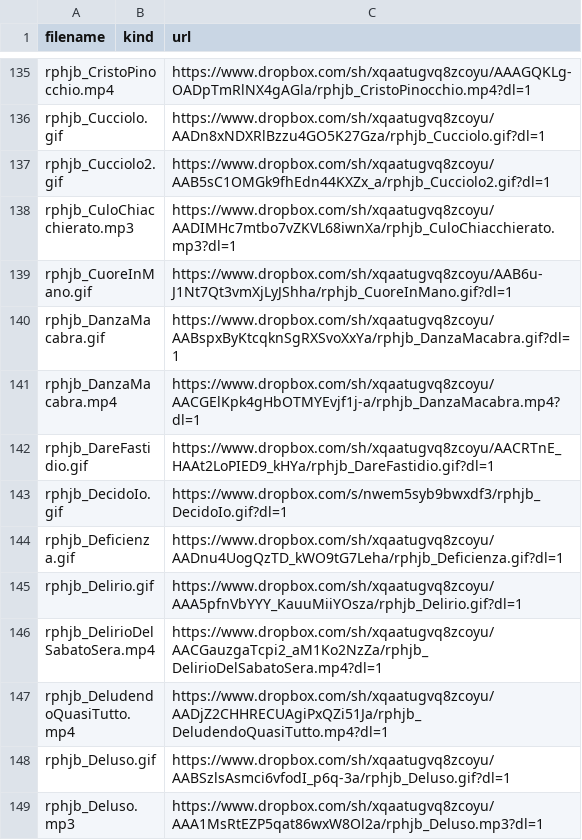
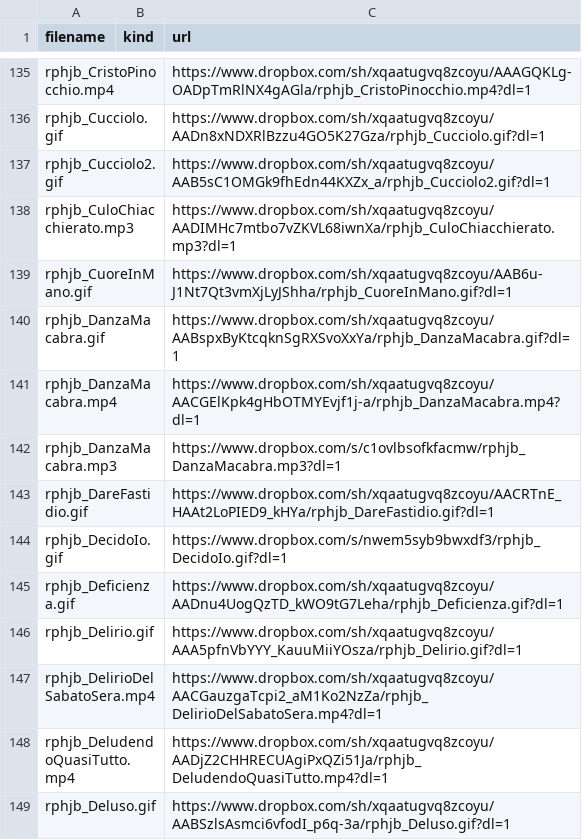
Before and after one commit to benkio/sBots, a CSV file: richardPHJBensonBot/rphjb_list.csv, drawn as a sheet; only a part is shown, gaps mark what is left out; the shorter side is filled out with more unchanged rows; the diff names each change by its address in the sheet, - before the commit and + after, or states it on an @@ line.

```diff
--- a/richardPHJBensonBot/rphjb_list.csv
+++ b/richardPHJBensonBot/rphjb_list.csv
+row 142: rphjb_DanzaMacabra.mp3 |  | https://www.dropbox.com/s/c1ovlbsofkfacmw/rphjb_DanzaMacabra.mp3?dl=1
```
Also changed, not shown: youtuboAncheIoBot/ytai_list.csv, 6 other files.
